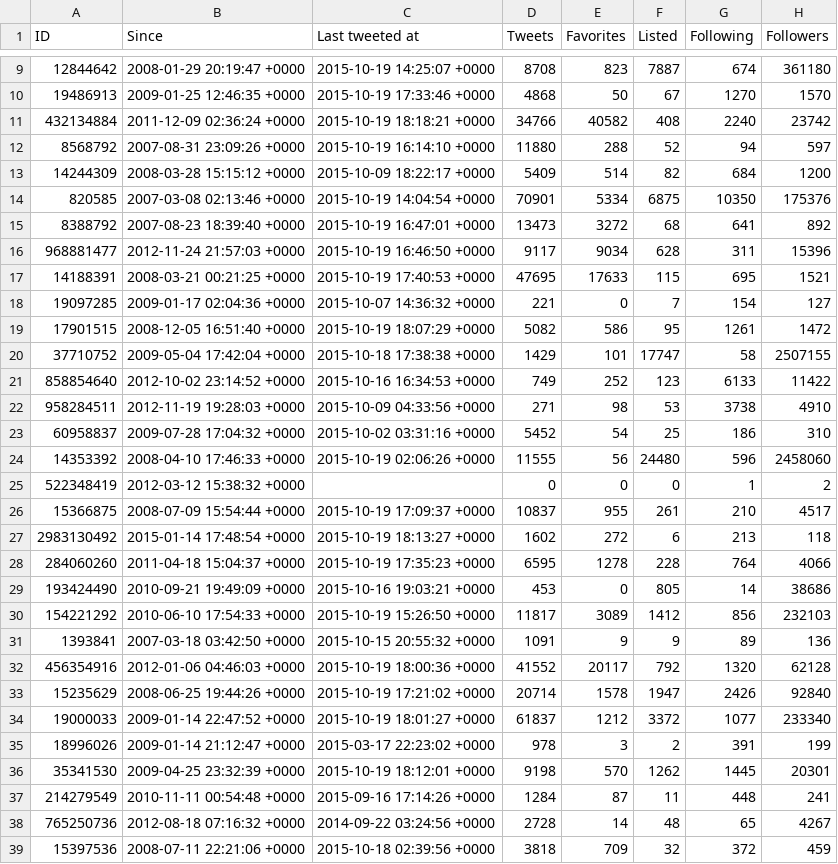
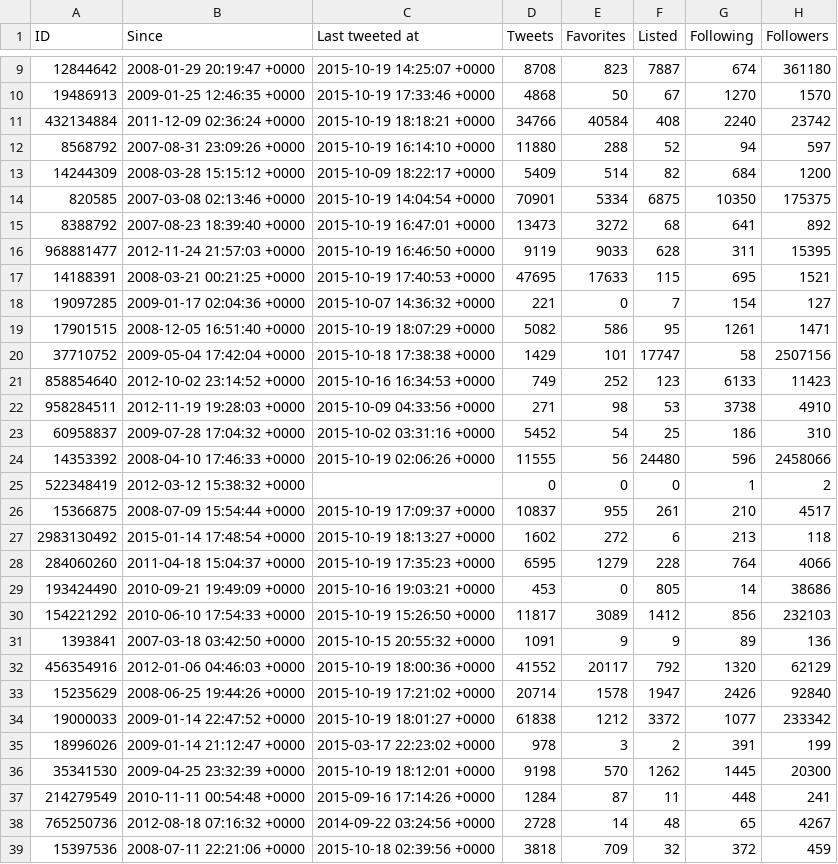
Before and after one commit to myles/backups-twitter, a CSV file: followings.csv, drawn as a sheet; only a part is shown, gaps mark what is left out; the diff covers the shown part only; the diff names each change by its address in the sheet, - before the commit and + after, or states it on an @@ line.

```diff
--- a/followings.csv
+++ b/followings.csv
-E11 (Favorites): 40582
+E11 (Favorites): 40584
-H14 (Followers): 175376
+H14 (Followers): 175375
-D16 (Tweets): 9117
+D16 (Tweets): 9119
-E16 (Favorites): 9034
+E16 (Favorites): 9033
-H16 (Followers): 15396
+H16 (Followers): 15395
-H19 (Followers): 1472
+H19 (Followers): 1471
-H20 (Followers): 2507155
+H20 (Followers): 2507156
-H21 (Followers): 11422
+H21 (Followers): 11423
-H24 (Followers): 2458060
+H24 (Followers): 2458066
-E28 (Favorites): 1278
+E28 (Favorites): 1279
-H32 (Followers): 62128
+H32 (Followers): 62129
-D34 (Tweets): 61837
+D34 (Tweets): 61838
-H34 (Followers): 233340
+H34 (Followers): 233342
-H36 (Followers): 20301
+H36 (Followers): 20300
```
Also changed, not shown: 75 edited cells elsewhere in this file, followers.csv, retweets.csv, 4 other files.
